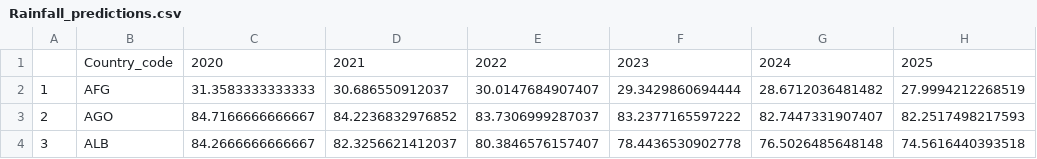
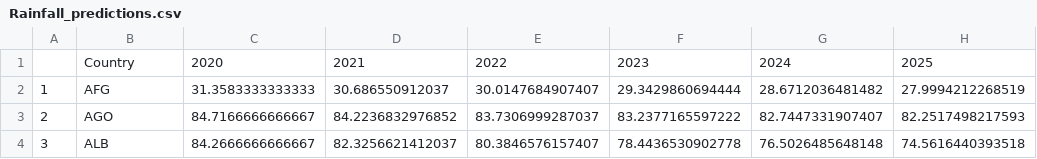
Before and after one commit to herbmks/MDA-Tuvalu, a CSV file: clean data/Rainfall_predictions.csv, drawn as a sheet; only a part is shown; the diff names each change by its address in the sheet, - before the commit and + after, or states it on an @@ line.

Commit message:
General clean up, renaming files and removing old files/code

```diff
--- a/clean data/Rainfall_predictions.csv
+++ b/clean data/Rainfall_predictions.csv
-B1: Country_code
+B1: Country
```
Also changed, not shown: clean data/temperature_predictions.csv, 8 other files.
